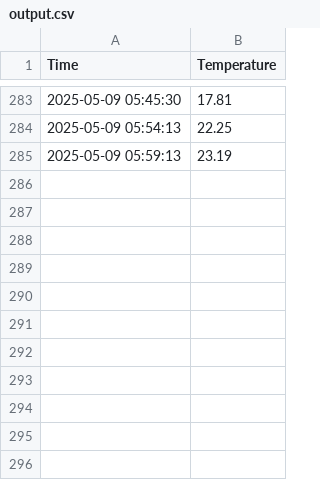
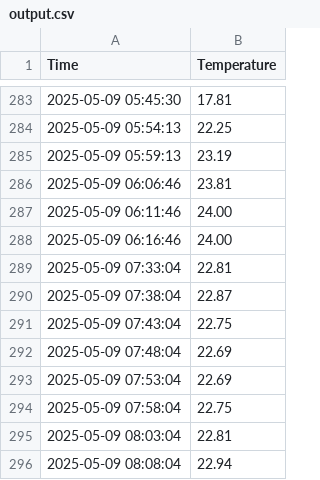
Before and after one commit to Kima4Tec/TemperaturLogger, a CSV file: data/output.csv, drawn as a sheet; only a part is shown, gaps mark what is left out; the diff names each change by its address in the sheet, - before the commit and + after, or states it on an @@ line.

```diff
--- a/data/output.csv
+++ b/data/output.csv
+row 286: 2025-05-09 06:06:46 | 23.81
+row 287: 2025-05-09 06:11:46 | 24.00
+row 288: 2025-05-09 06:16:46 | 24.00
+row 289: 2025-05-09 07:33:04 | 22.81
+row 290: 2025-05-09 07:38:04 | 22.87
+row 291: 2025-05-09 07:43:04 | 22.75
+row 292: 2025-05-09 07:48:04 | 22.69
+row 293: 2025-05-09 07:53:04 | 22.69
+row 294: 2025-05-09 07:58:04 | 22.75
+row 295: 2025-05-09 08:03:04 | 22.81
+row 296: 2025-05-09 08:08:04 | 22.94
```
Also changed, not shown: 18 other files.
